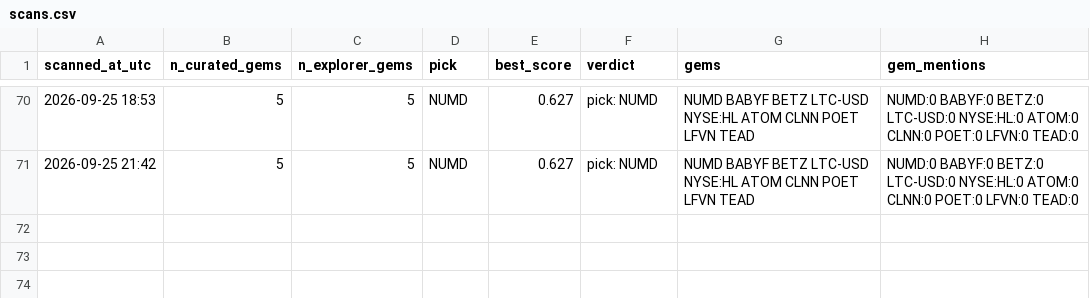
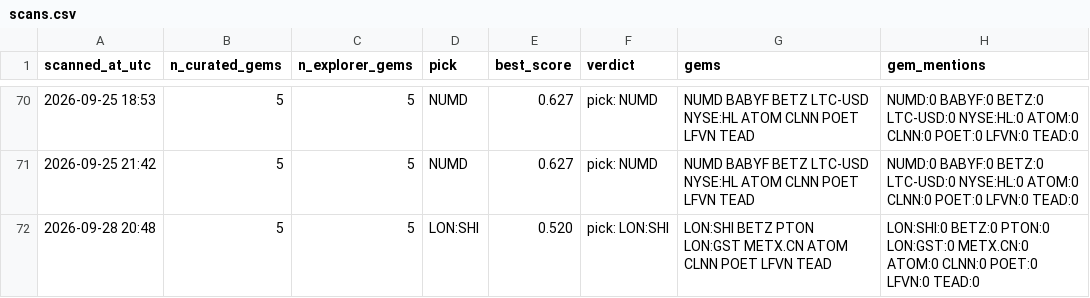
Before and after one commit to cbaduboateng/nicol-calcium-score, a CSV file: portfolio/scans.csv, drawn as a sheet; only a part is shown, gaps mark what is left out.

```diff
--- a/portfolio/scans.csv
+++ b/portfolio/scans.csv
@@ -71 +71,2 @@ scanned_at_utc,n_curated_gems,n_explorer_gems,pick,best_score,verdict,gems,gem_m
 2026-09-25 21:42,5,5,NUMD,0.627,pick: NUMD,NUMD BABYF BETZ LTC-USD NYSE:HL ATOM CLNN POET LFVN TEAD,NUMD:0 BABYF:0 BETZ:0 LTC-USD:0 NYSE:HL:0 ATOM:0 CLNN:0 POET:0 LFVN:0 TEAD:0
+2026-09-28 20:48,5,5,LON:SHI,0.520,pick: LON:SHI,LON:SHI BETZ PTON LON:GST METX.CN ATOM CLNN POET LFVN TEAD,LON:SHI:0 BETZ:0 PTON:0 LON:GST:0 METX.CN:0 ATOM:0 CLNN:0 POET:0 LFVN:0 TEAD:0
```
